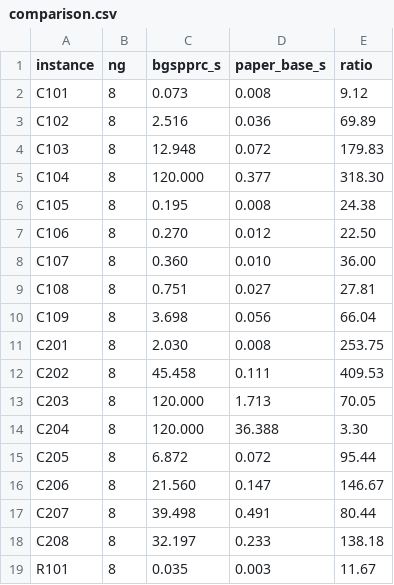
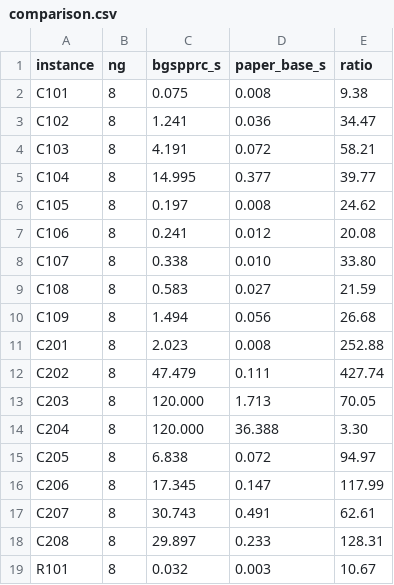
Before and after one commit to spoorendonk/bucket-graph-spprc, a CSV file: benchmarks/comparison.csv, drawn as a sheet; only a part is shown; the diff covers the shown part only.

```diff
--- a/benchmarks/comparison.csv
+++ b/benchmarks/comparison.csv
@@ -1,19 +1,19 @@
 instance,ng,bgspprc_s,paper_base_s,ratio
-C101,8,0.073,0.008,9.12
-C102,8,2.516,0.036,69.89
-C103,8,12.948,0.072,179.83
-C104,8,120.000,0.377,318.30
-C105,8,0.195,0.008,24.38
-C106,8,0.270,0.012,22.50
-C107,8,0.360,0.010,36.00
-C108,8,0.751,0.027,27.81
-C109,8,3.698,0.056,66.04
-C201,8,2.030,0.008,253.75
-C202,8,45.458,0.111,409.53
+C101,8,0.075,0.008,9.38
+C102,8,1.241,0.036,34.47
+C103,8,4.191,0.072,58.21
+C104,8,14.995,0.377,39.77
+C105,8,0.197,0.008,24.62
+C106,8,0.241,0.012,20.08
+C107,8,0.338,0.010,33.80
+C108,8,0.583,0.027,21.59
+C109,8,1.494,0.056,26.68
+C201,8,2.023,0.008,252.88
+C202,8,47.479,0.111,427.74
 C203,8,120.000,1.713,70.05
 C204,8,120.000,36.388,3.30
-C205,8,6.872,0.072,95.44
-C206,8,21.560,0.147,146.67
-C207,8,39.498,0.491,80.44
-C208,8,32.197,0.233,138.18
-R101,8,0.035,0.003,11.67
+C205,8,6.838,0.072,94.97
+C206,8,17.345,0.147,117.99
+C207,8,30.743,0.491,62.61
+C208,8,29.897,0.233,128.31
+R101,8,0.032,0.003,10.67
```
Also changed, not shown: 58 edited cells elsewhere in this file, 3 other files.
